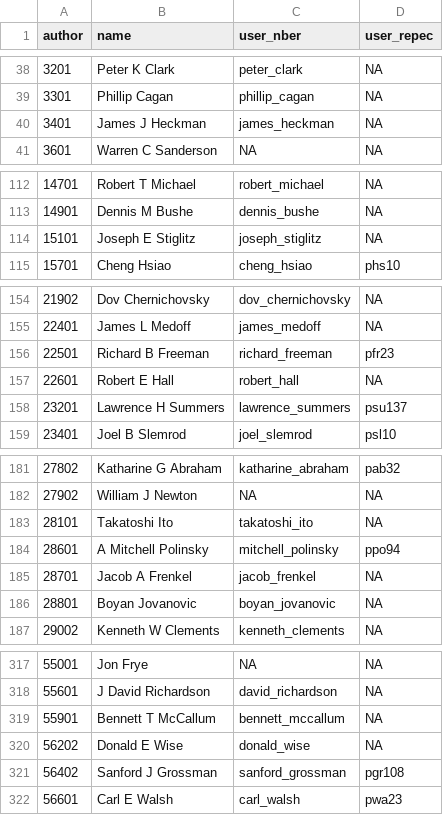
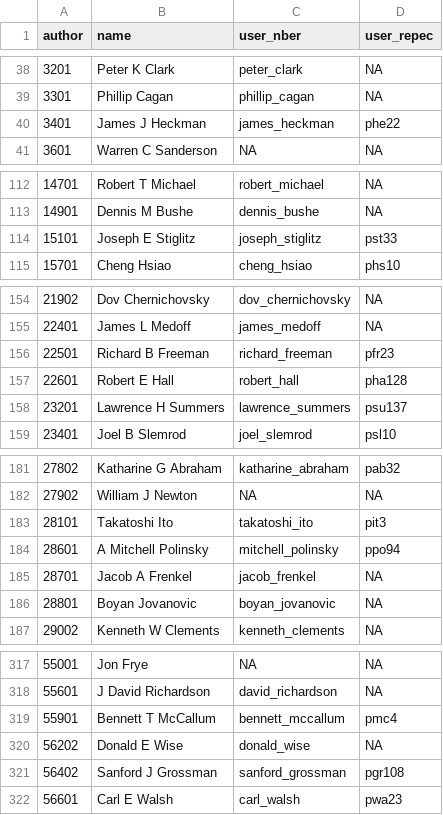
Before and after one commit to bldavies/nberwp, a CSV file: data-raw/authors.csv, drawn as a sheet; only a part is shown, gaps mark what is left out; the diff covers the shown part only.

```diff
--- a/data-raw/authors.csv
+++ b/data-raw/authors.csv
@@ -39,3 +39,3 @@ author,name,user_nber,user_repec
 3301,Phillip Cagan,phillip_cagan,NA
-3401,James J Heckman,james_heckman,NA
+3401,James J Heckman,james_heckman,phe22
 3601,Warren C Sanderson,NA,NA
@@ -113,3 +113,3 @@ author,name,user_nber,user_repec
 14901,Dennis M Bushe,dennis_bushe,NA
-15101,Joseph E Stiglitz,joseph_stiglitz,NA
+15101,Joseph E Stiglitz,joseph_stiglitz,pst33
 15701,Cheng Hsiao,cheng_hsiao,phs10
@@ -156,3 +156,3 @@ author,name,user_nber,user_repec
 22501,Richard B Freeman,richard_freeman,pfr23
-22601,Robert E Hall,robert_hall,NA
+22601,Robert E Hall,robert_hall,pha128
 23201,Lawrence H Summers,lawrence_summers,psu137
@@ -182,3 +182,3 @@ author,name,user_nber,user_repec
 27902,William J Newton,NA,NA
-28101,Takatoshi Ito,takatoshi_ito,NA
+28101,Takatoshi Ito,takatoshi_ito,pit3
 28601,A Mitchell Polinsky,mitchell_polinsky,ppo94
@@ -318,3 +318,3 @@ author,name,user_nber,user_repec
 55601,J David Richardson,david_richardson,NA
-55901,Bennett T McCallum,bennett_mccallum,NA
+55901,Bennett T McCallum,bennett_mccallum,pmc4
 56202,Donald E Wise,donald_wise,NA
```
Also changed, not shown: 5 edited cells elsewhere in this file, 2 other files.
